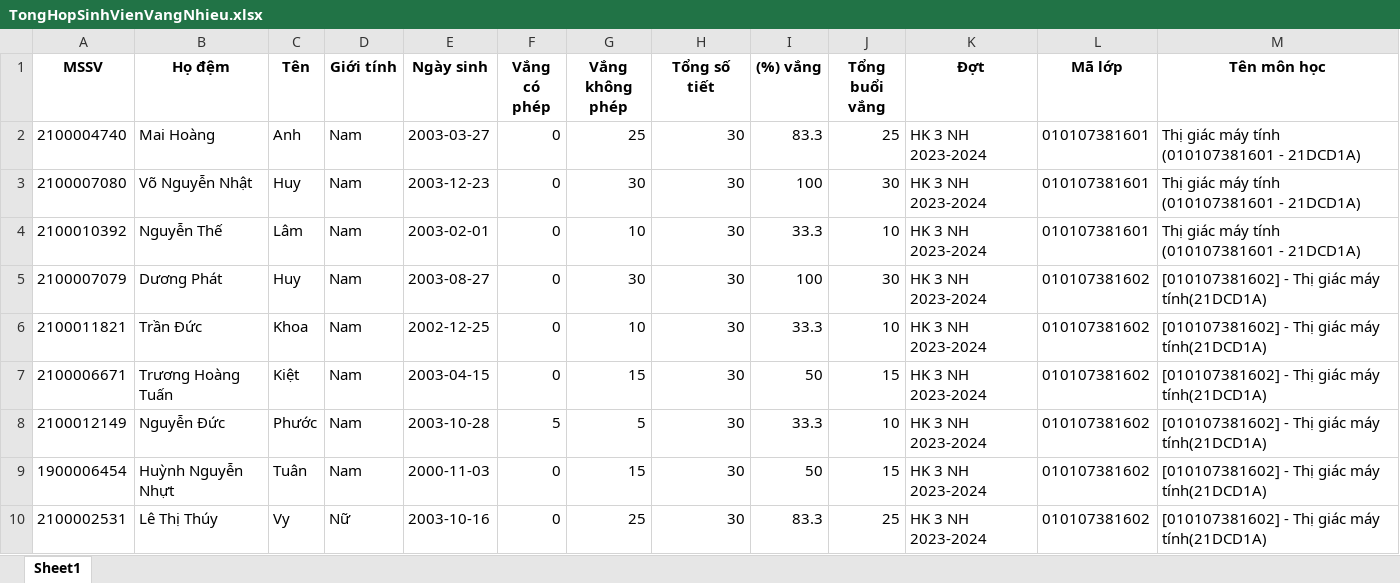
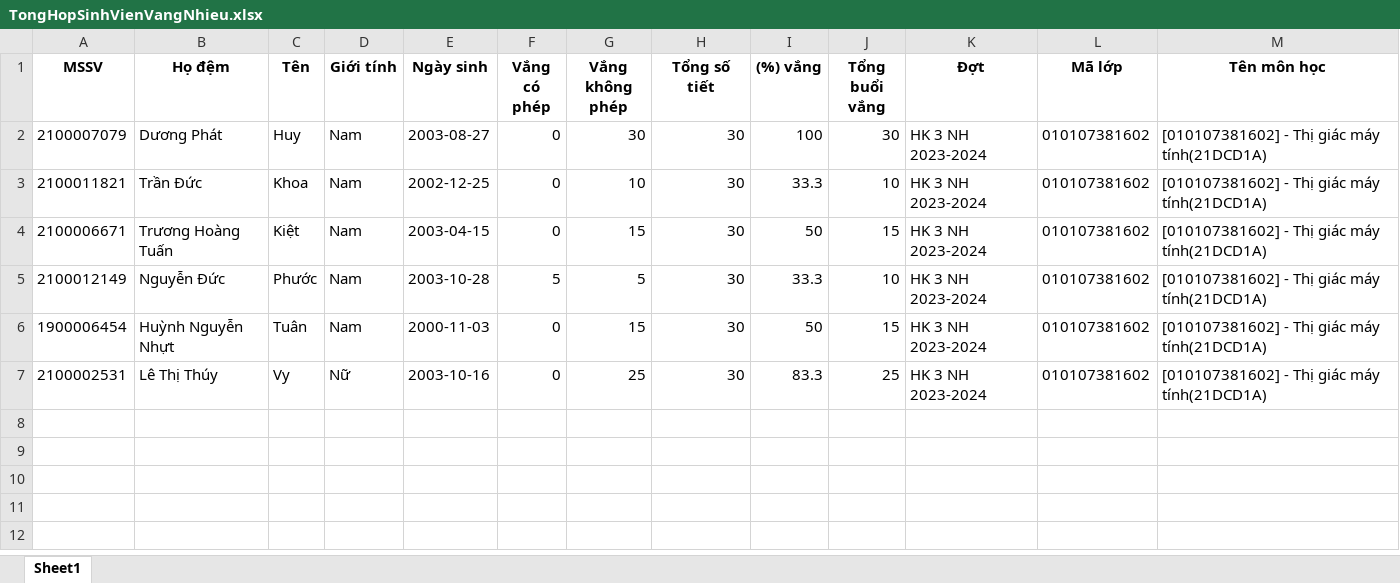
Before and after one commit to tranhuuhau2003/PYTHON, an Excel workbook: TongHopSinhVienVangNhieu.xlsx, sheet Sheet1, drawn as a sheet; values as stored, in another font and other column widths than the file's, no borders; the diff names each change by its address in the sheet, - before the commit and + after, or states it on an @@ line.

```diff
--- a/TongHopSinhVienVangNhieu.xlsx (sheet Sheet1)
+++ b/TongHopSinhVienVangNhieu.xlsx (sheet Sheet1)
-row 2: 2100004740 | Mai Hoàng | Anh | Nam | 2003-03-27 | 0 | 25 | 30 | 83.3 | 25 | HK 3 NH 2023-2024 | 010107381601 | Thị giác máy tính (010107381601 - 21DCD1A)
-row 3: 2100007080 | Võ Nguyễn Nhật | Huy | Nam | 2003-12-23 | 0 | 30 | 30 | 100 | 30 | HK 3 NH 2023-2024 | 010107381601 | Thị giác máy tính (010107381601 - 21DCD1A)
-row 4: 2100010392 | Nguyễn Thế | Lâm | Nam | 2003-02-01 | 0 | 10 | 30 | 33.3 | 10 | HK 3 NH 2023-2024 | 010107381601 | Thị giác máy tính (010107381601 - 21DCD1A)
```
Also changed, not shown: 3 other files.
